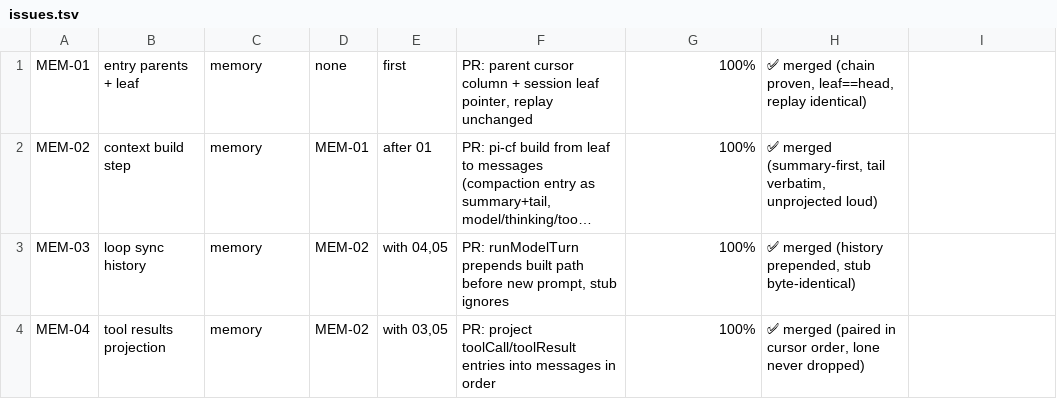
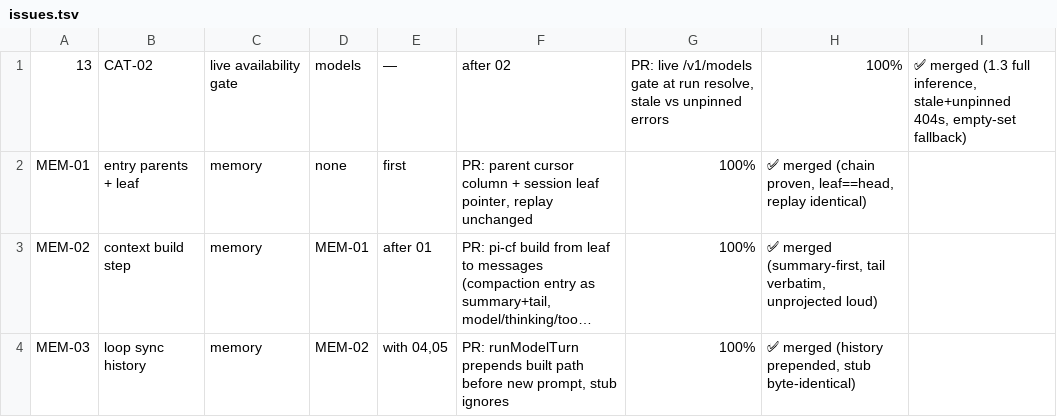
Before and after one commit to keyurbodar/pi-do, a TSV file: issues.tsv, drawn as a sheet; only a part is shown; the shorter side is filled out with more unchanged rows; long unchanged cells end in …; the diff names each change by its address in the sheet, - before the commit and + after, or states it on an @@ line.

Commit message:
status: CAT-02 merged at 100%

```diff
--- a/issues.tsv
+++ b/issues.tsv
+row 1: 13 | CAT-02 | live availability gate | models | — | after 02 | PR: live /v1/models gate at run resolve, stale vs unpinned errors | 100% | ✅ merged (1.3 full inference, stale+unpinned 404s, empty-set fallback)
```
